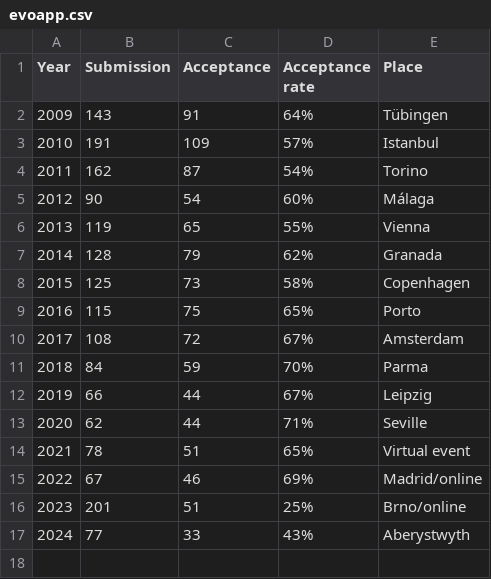
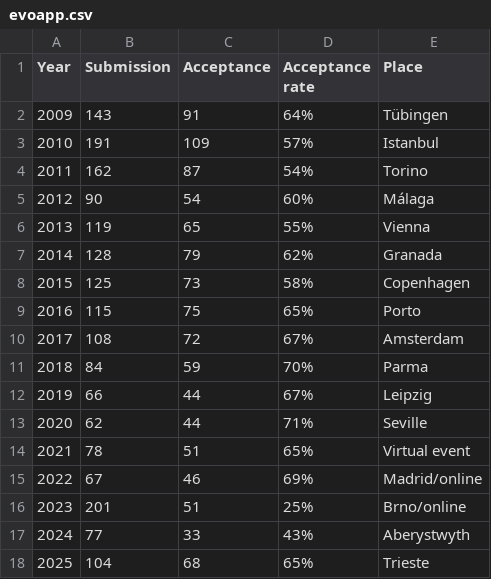
Before and after one commit to ryojitanabe/ecconf, a CSV file: data/evoapp.csv, drawn as a sheet; the diff names each change by its address in the sheet, - before the commit and + after, or states it on an @@ line.

```diff
--- a/data/evoapp.csv
+++ b/data/evoapp.csv
+row 18: 2025 | 104 | 68 | 65% | Trieste
```
Also changed, not shown: data/eurogp.csv, data/evocop.csv, 6 other files.
